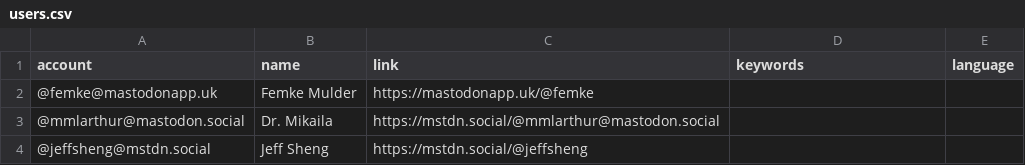
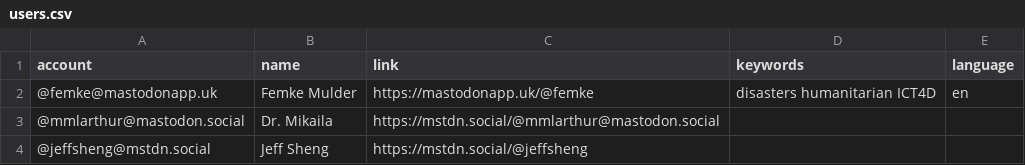
Before and after one commit to trutzig89182/Mastodon-Sociologists, a CSV file: resources/users.csv, drawn as a sheet; only a part is shown.

Commit message:
Update users.csv

```diff
--- a/resources/users.csv
+++ b/resources/users.csv
@@ -1,3 +1,3 @@
 account,name,link,keywords,language
-@femke@mastodonapp.uk,Femke Mulder,https://mastodonapp.uk/@femke,
+@femke@mastodonapp.uk,Femke Mulder,https://mastodonapp.uk/@femke,disasters humanitarian ICT4D,en
 @mmlarthur@mastodon.social,Dr. Mikaila,https://mstdn.social/@mmlarthur@mastodon.social
```
